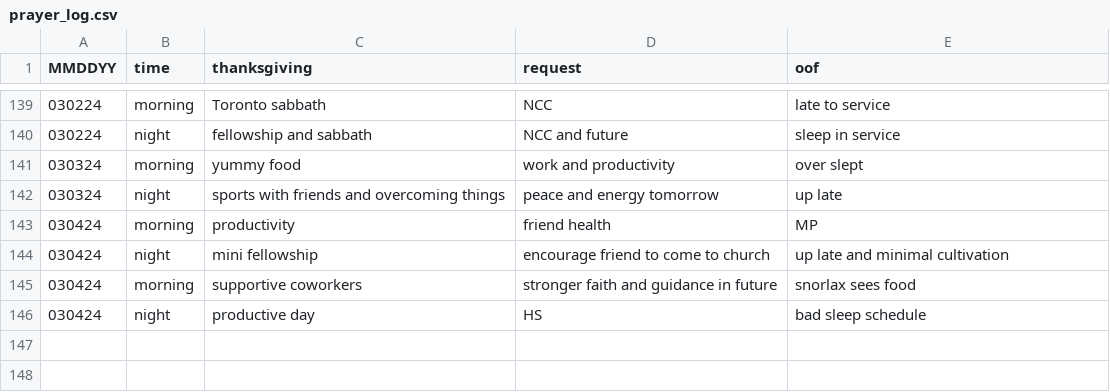
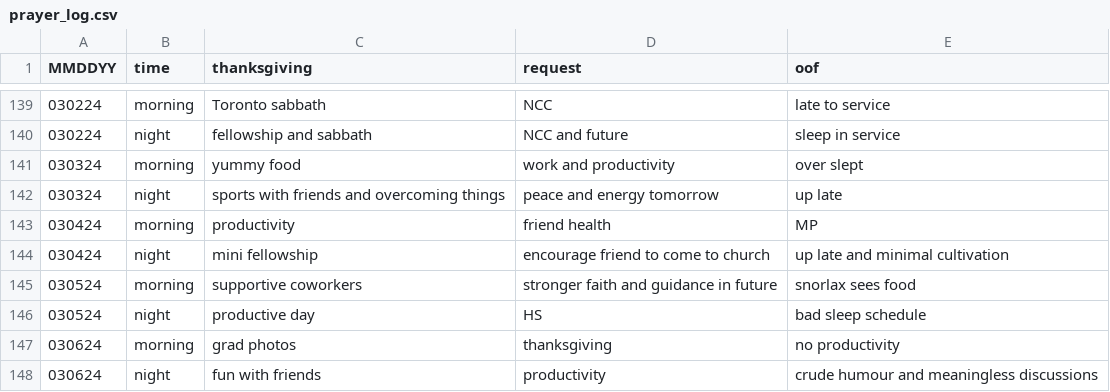
Before and after one commit to marko-polo-cheno/scribblingScribe, a CSV file: prayer_log.csv, drawn as a sheet; only a part is shown, gaps mark what is left out.

Commit message:
Update prayer_log.csv

```diff
--- a/prayer_log.csv
+++ b/prayer_log.csv
@@ -144,3 +144,5 @@ MMDDYY,time,thanksgiving,request,oof
 030424,night,mini fellowship,encourage friend to come to church,up late and minimal cultivation
-030424,morning,supportive coworkers,stronger faith and guidance in future,snorlax sees food
-030424,night,productive day,HS,bad sleep schedule
+030524,morning,supportive coworkers,stronger faith and guidance in future,snorlax sees food
+030524,night,productive day,HS,bad sleep schedule
+030624,morning,grad photos,thanksgiving,no productivity
+030624,night,fun with friends,productivity,crude humour and meaningless discussions
```
